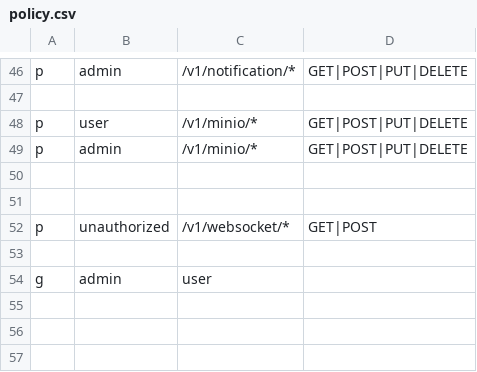
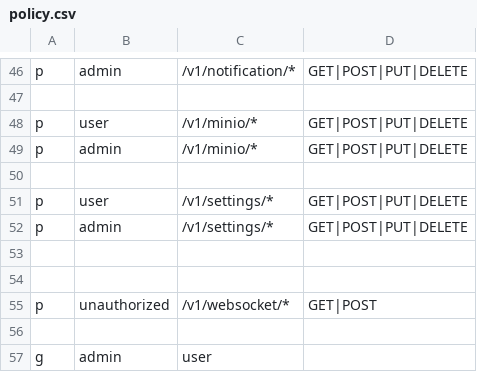
Before and after one commit to dilshodumarov/ndc_ai_seller, a CSV file: internal/pkg/config/policy.csv, drawn as a sheet; only a part is shown, gaps mark what is left out; the diff names each change by its address in the sheet, - before the commit and + after, or states it on an @@ line.

```diff
--- a/internal/pkg/config/policy.csv
+++ b/internal/pkg/config/policy.csv
+row 51: p | user | /v1/settings/* | GET|POST|PUT|DELETE
+row 52: p | admin | /v1/settings/* | GET|POST|PUT|DELETE
+row 53: (empty)
```
Also changed, not shown: 13 other files.
